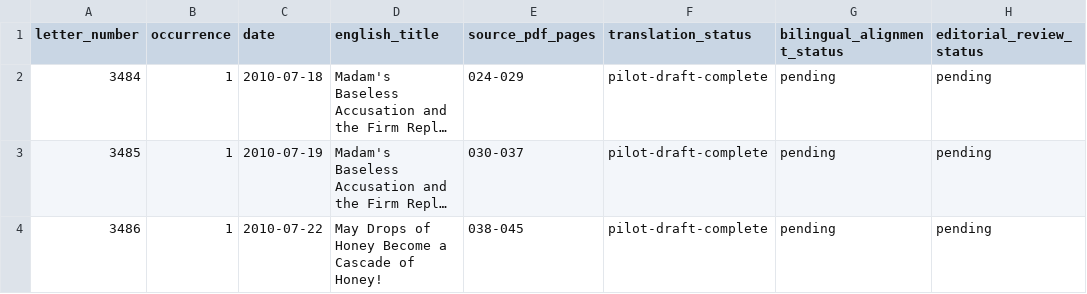
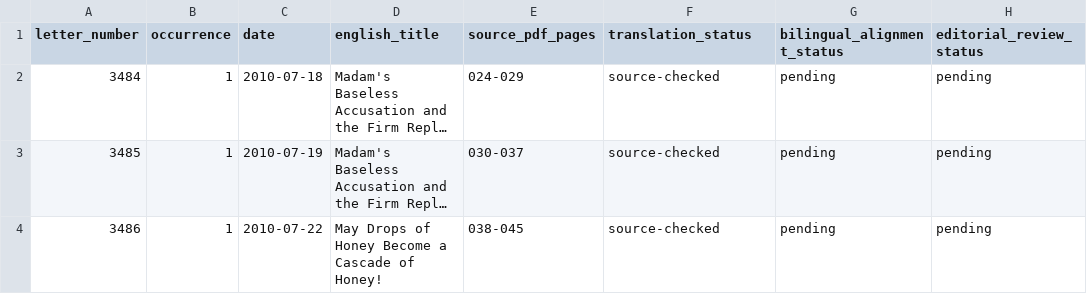
Before and after one commit to pugazg/kalaignar-murasoli-letters, a CSV file: volumes/volume-44/translations/en/TRANSLATION_MANIFEST.csv, drawn as a sheet; only a part is shown; long unchanged cells end in …; the diff names each change by its address in the sheet, - before the commit and + after, or states it on an @@ line.

Commit message:
Review Volume 44 English pilot letters 3484-3486

```diff
--- a/volumes/volume-44/translations/en/TRANSLATION_MANIFEST.csv
+++ b/volumes/volume-44/translations/en/TRANSLATION_MANIFEST.csv
-F2:F4 (translation_status): pilot-draft-complete
+F2:F4 (translation_status): source-checked
```
Also changed, not shown: 14 other files.
